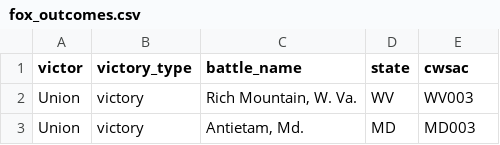
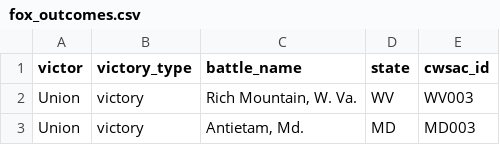
Before and after one commit to jrnold/acw_battle_data, a CSV file: rawdata/fox1898/fox_outcomes.csv, drawn as a sheet; only a part is shown.

```diff
--- a/rawdata/fox1898/fox_outcomes.csv
+++ b/rawdata/fox1898/fox_outcomes.csv
@@ -1,2 +1,2 @@
-victor,victory_type,battle_name,state,cwsac
+victor,victory_type,battle_name,state,cwsac_id
 Union,victory,"Rich Mountain, W. Va.",WV,WV003
```
Also changed, not shown: 12 other files.
